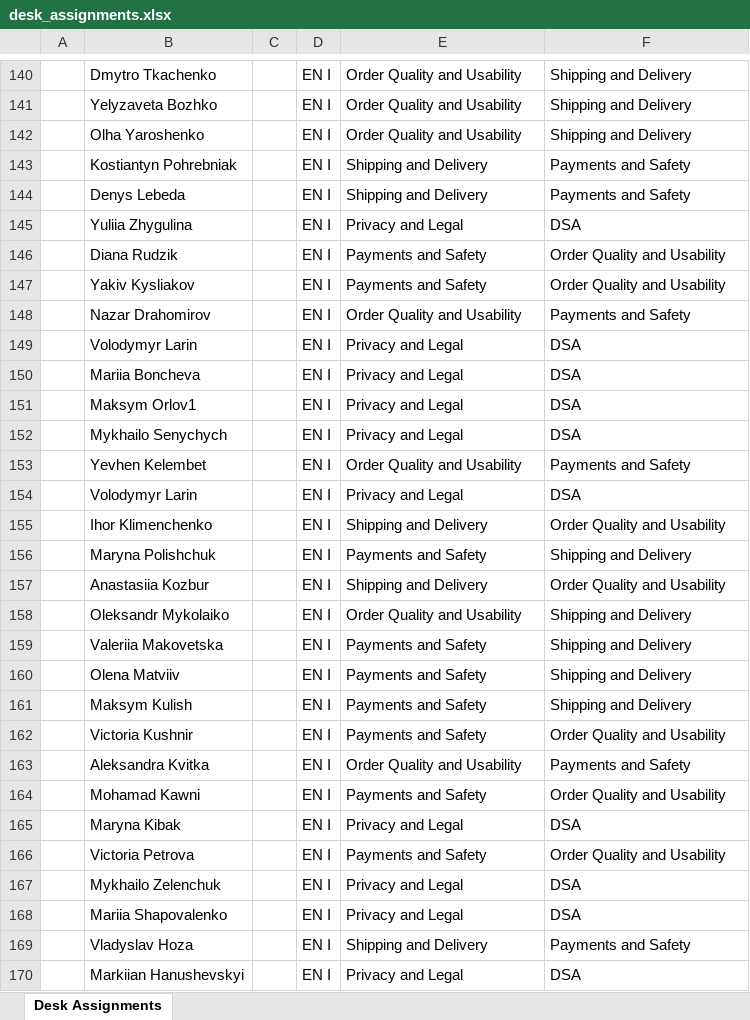
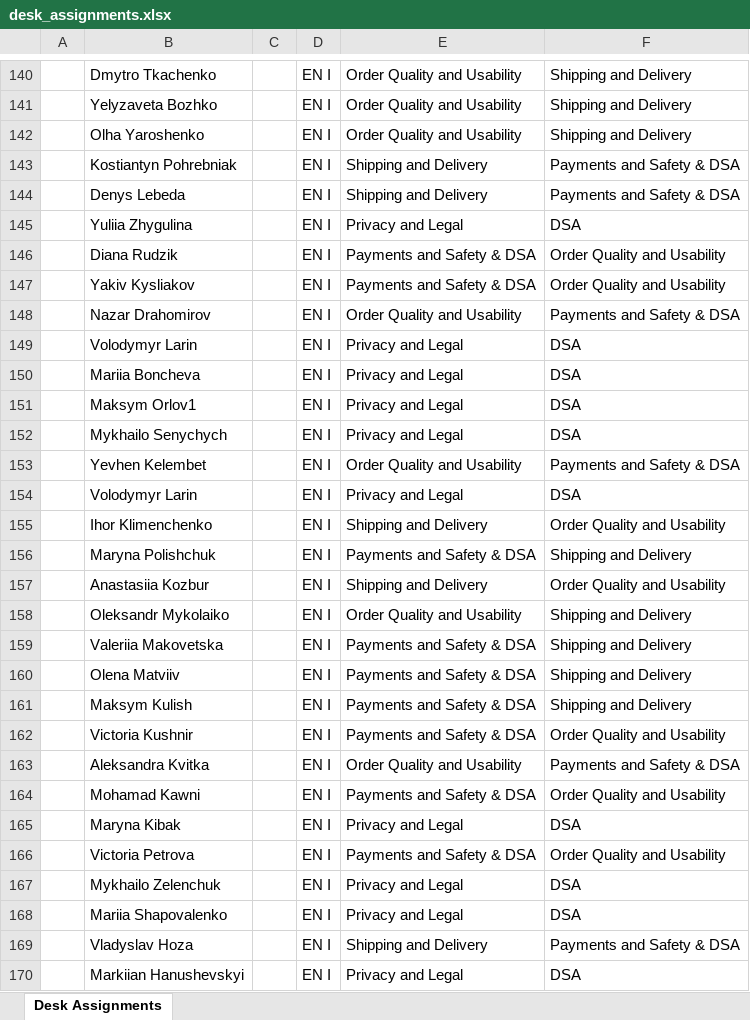
Before and after one commit to petecornwell-code/wfm-service, an Excel workbook: src/main/resources/sample-data/desk_assignments.xlsx, sheet Desk Assignments, drawn as a sheet; only a part is shown, gaps mark what is left out; values as stored, in another font and other column widths than the file's, no borders; the diff covers the shown part only; the diff names each change by its address in the sheet, - before the commit and + after, or states it on an @@ line.

```diff
--- a/src/main/resources/sample-data/desk_assignments.xlsx (sheet Desk Assignments)
+++ b/src/main/resources/sample-data/desk_assignments.xlsx (sheet Desk Assignments)
-F143:F144: Payments and Safety
+F143:F144: Payments and Safety & DSA
-E146:E147: Payments and Safety
+E146:E147: Payments and Safety & DSA
-F148: Payments and Safety
+F148: Payments and Safety & DSA
-F153: Payments and Safety
+F153: Payments and Safety & DSA
-E156: Payments and Safety
+E156: Payments and Safety & DSA
-E159:E162: Payments and Safety
+E159:E162: Payments and Safety & DSA
-F163: Payments and Safety
+F163: Payments and Safety & DSA
-E164: Payments and Safety
+E164: Payments and Safety & DSA
-E166: Payments and Safety
+E166: Payments and Safety & DSA
-F169: Payments and Safety
+F169: Payments and Safety & DSA
```
Also changed, not shown: 45 edited cells elsewhere in this sheet.
